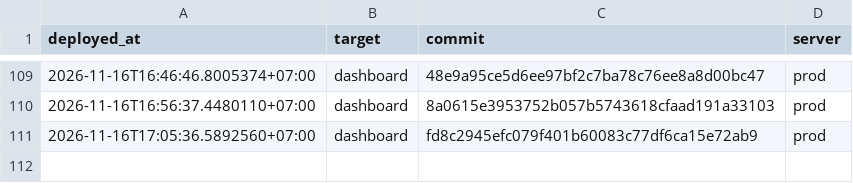
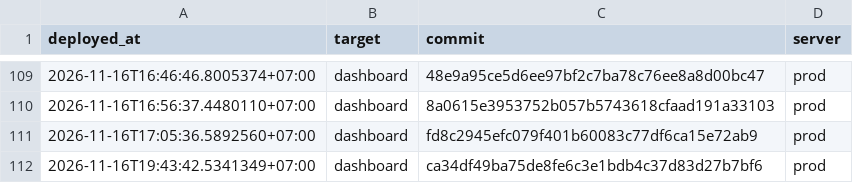
Before and after one commit to nguyenduc216/todoX-Dashboard-SaaS, a TSV file: deploy/deploy-ledger.tsv, drawn as a sheet; only a part is shown, gaps mark what is left out; the diff names each change by its address in the sheet, - before the commit and + after, or states it on an @@ line.

```diff
--- a/deploy/deploy-ledger.tsv
+++ b/deploy/deploy-ledger.tsv
+row 112: 2026-11-16T19:43:42.5341349+07:00 | dashboard | ca34df49ba75de8fe6c3e1bdb4c37d83d27b7bf6 | prod
```
